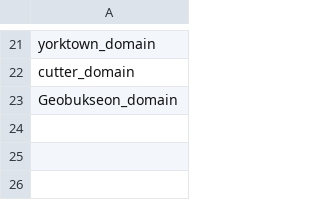
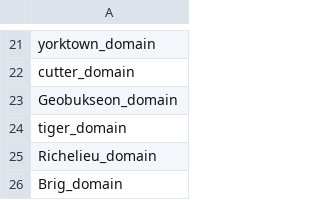
Before and after one commit to bryceOctovioOstrem/domainReformed, a CSV file: data/campaign/sim_opponents.csv, drawn as a sheet; only a part is shown, gaps mark what is left out.

```diff
--- a/data/campaign/sim_opponents.csv
+++ b/data/campaign/sim_opponents.csv
@@ -23 +23,4 @@ cutter_domain
 Geobukseon_domain
+tiger_domain
+Richelieu_domain
+Brig_domain
```
Also changed, not shown: data/hulls/ship_data.csv, data/weapons/weapon_data.csv, 18 other files.
